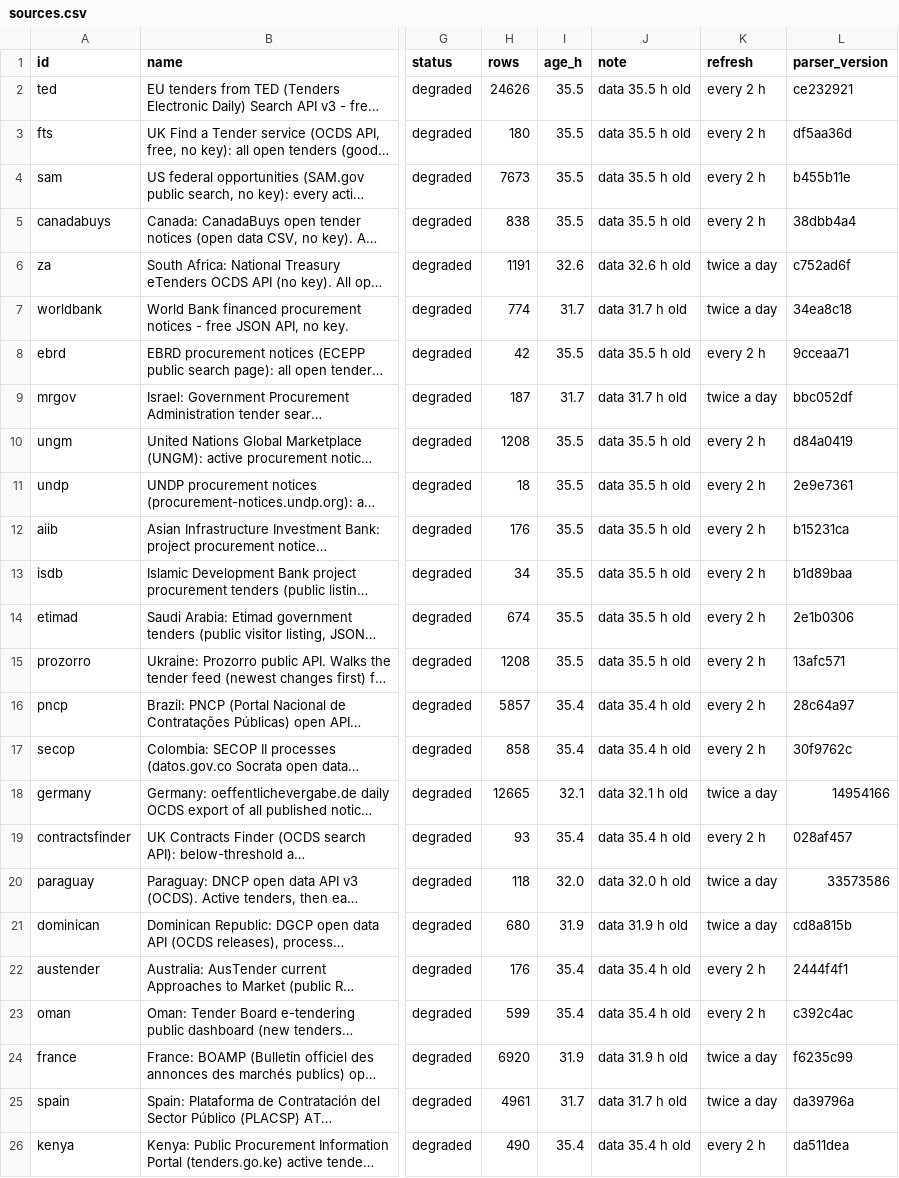
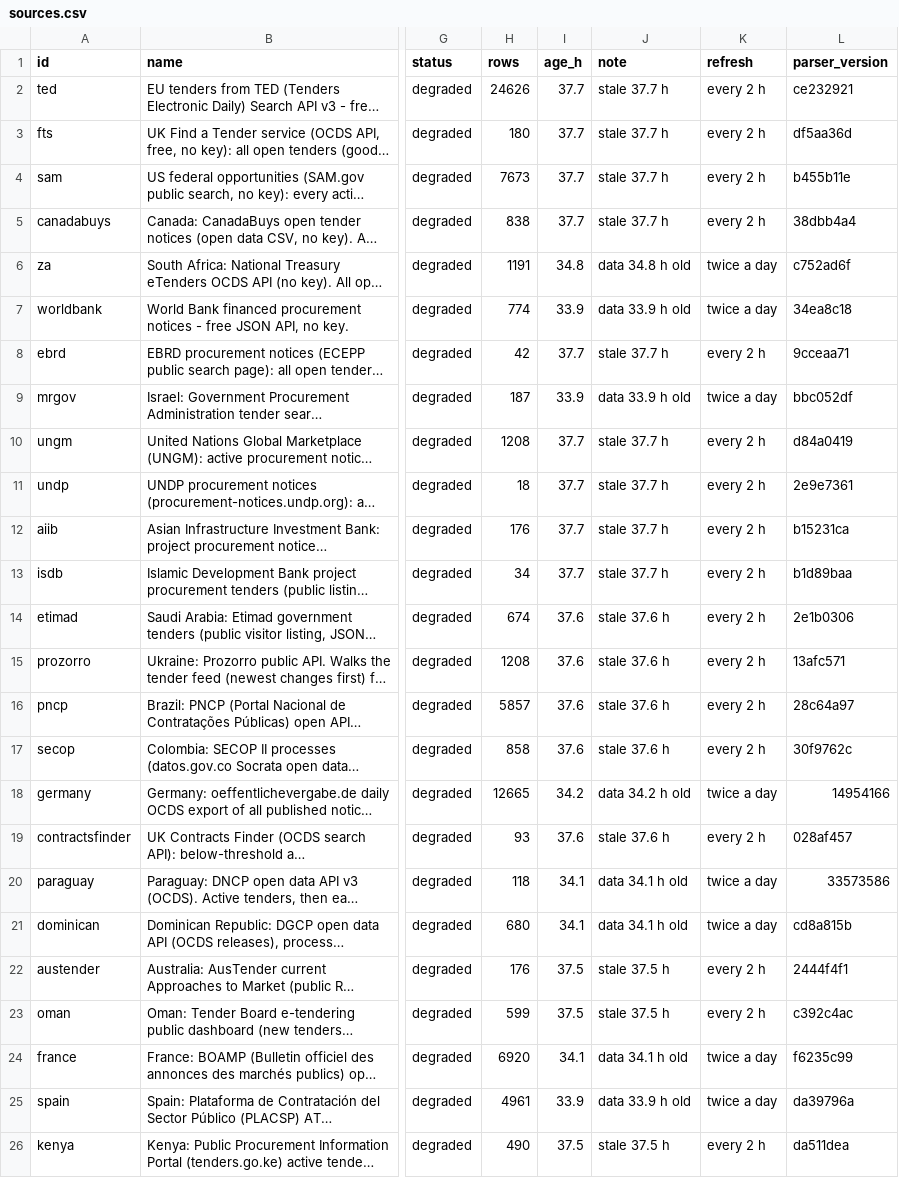
Before and after one commit to etaram/commodity-feeder, a CSV file: data/registry/sources.csv, drawn as a sheet; only a part is shown, gaps mark what is left out; long unchanged cells end in …; the diff covers the shown part only; the diff names each change by its address in the sheet, - before the commit and + after, or states it on an @@ line.

```diff
--- a/data/registry/sources.csv
+++ b/data/registry/sources.csv
-I2:I5 (age_h): 35.5
+I2:I5 (age_h): 37.7
-J2:J5 (note): data 35.5 h old
+J2:J5 (note): stale 37.7 h
-I6 (age_h): 32.6
+I6 (age_h): 34.8
-J6 (note): data 32.6 h old
+J6 (note): data 34.8 h old
-I7 (age_h): 31.7
+I7 (age_h): 33.9
-J7 (note): data 31.7 h old
+J7 (note): data 33.9 h old
-I8 (age_h): 35.5
+I8 (age_h): 37.7
-J8 (note): data 35.5 h old
+J8 (note): stale 37.7 h
-I9 (age_h): 31.7
+I9 (age_h): 33.9
-J9 (note): data 31.7 h old
+J9 (note): data 33.9 h old
-I10:I13 (age_h): 35.5
+I10:I13 (age_h): 37.7
-J10:J13 (note): data 35.5 h old
+J10:J13 (note): stale 37.7 h
-I14:I15 (age_h): 35.5
+I14:I15 (age_h): 37.6
-J14:J15 (note): data 35.5 h old
+J14:J15 (note): stale 37.6 h
-I16:I17 (age_h): 35.4
+I16:I17 (age_h): 37.6
-J16:J17 (note): data 35.4 h old
+J16:J17 (note): stale 37.6 h
-I18 (age_h): 32.1
+I18 (age_h): 34.2
-J18 (note): data 32.1 h old
+J18 (note): data 34.2 h old
-I19 (age_h): 35.4
+I19 (age_h): 37.6
-J19 (note): data 35.4 h old
+J19 (note): stale 37.6 h
-I20 (age_h): 32.0
+I20 (age_h): 34.1
-J20 (note): data 32.0 h old
+J20 (note): data 34.1 h old
-I21 (age_h): 31.9
+I21 (age_h): 34.1
-J21 (note): data 31.9 h old
+J21 (note): data 34.1 h old
-I22:I23 (age_h): 35.4
+I22:I23 (age_h): 37.5
-J22:J23 (note): data 35.4 h old
+J22:J23 (note): stale 37.5 h
-I24 (age_h): 31.9
+I24 (age_h): 34.1
-J24 (note): data 31.9 h old
+J24 (note): data 34.1 h old
-I25 (age_h): 31.7
+I25 (age_h): 33.9
-J25 (note): data 31.7 h old
+J25 (note): data 33.9 h old
-I26 (age_h): 35.4
+I26 (age_h): 37.5
-J26 (note): data 35.4 h old
+J26 (note): stale 37.5 h
```
Also changed, not shown: 64 edited cells elsewhere in this file, data/leads/commodity_stats.csv, 50 other files.
